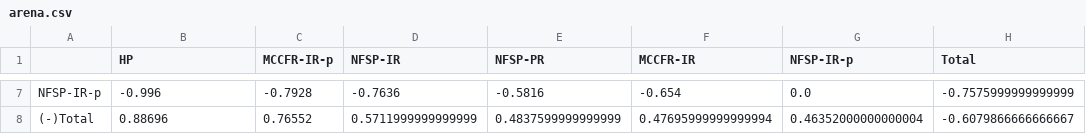
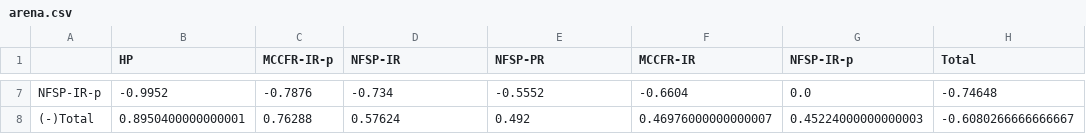
Before and after one commit to Troreen/open_spiel, a CSV file: tmp/Arena/res/no_simcap/arena.csv, drawn as a sheet; only a part is shown, gaps mark what is left out; the diff covers the shown part only; the diff names each change by its address in the sheet, - before the commit and + after, or states it on an @@ line.

```diff
--- a/tmp/Arena/res/no_simcap/arena.csv
+++ b/tmp/Arena/res/no_simcap/arena.csv
-B7 (HP): -0.996
+B7 (HP): -0.9952
-C7 (MCCFR-IR-p): -0.7928
+C7 (MCCFR-IR-p): -0.7876
-D7 (NFSP-IR): -0.7636
+D7 (NFSP-IR): -0.734
-E7 (NFSP-PR): -0.5816
+E7 (NFSP-PR): -0.5552
-F7 (MCCFR-IR): -0.654
+F7 (MCCFR-IR): -0.6604
-H7 (Total): -0.7575999999999999
+H7 (Total): -0.74648
-B8 (HP): 0.88696
+B8 (HP): 0.8950400000000001
-C8 (MCCFR-IR-p): 0.76552
+C8 (MCCFR-IR-p): 0.76288
-D8 (NFSP-IR): 0.5711999999999999
+D8 (NFSP-IR): 0.57624
-E8 (NFSP-PR): 0.4837599999999999
+E8 (NFSP-PR): 0.492
-F8 (MCCFR-IR): 0.47695999999999994
+F8 (MCCFR-IR): 0.46976000000000007
-G8 (NFSP-IR-p): 0.46352000000000004
+G8 (NFSP-IR-p): 0.45224000000000003
-H8 (Total): -0.6079866666666667
+H8 (Total): -0.6080266666666667
```
Also changed, not shown: 30 edited cells elsewhere in this file, tmp/Arena/res/no_simcap+/arena.csv, 21 other files.
